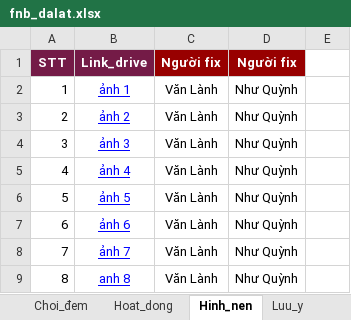
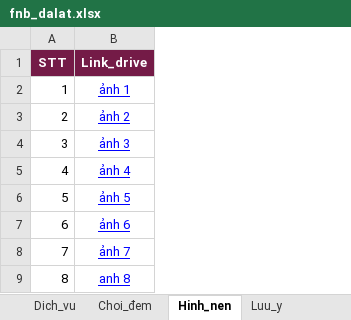
Before and after one commit to cattfan/Genposter_v3, an Excel workbook: data/database/fnb_dalat.xlsx, sheet Hinh_nen, drawn as a sheet; only a part is shown; values as stored, in another font and other column widths than the file's, no borders; charts and pictures not drawn; the diff names each change by its address in the sheet, - before the commit and + after, or states it on an @@ line.

```diff
--- a/data/database/fnb_dalat.xlsx (sheet Hinh_nen)
+++ b/data/database/fnb_dalat.xlsx (sheet Hinh_nen)
-column C (Người fix), rows 2-9: all Văn Lành
-column D (Người fix), rows 2-9: all Như Quỳnh
-column E, empty
```
Also changed, not shown: sheet Cafe, sheet Check_in, sheet Quan_an, sheet Homestay, sheet Khu_du_lich, sheet Dich_vu, 2 more sheets, other sheet tabs, formulas that keep their value, 9 other files.
